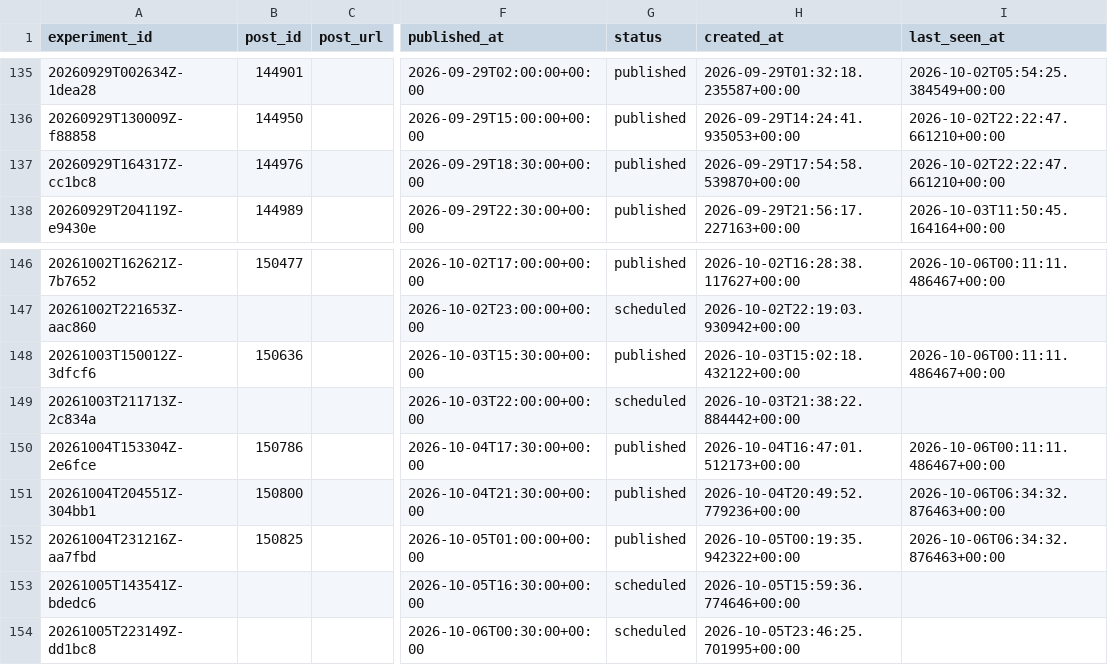
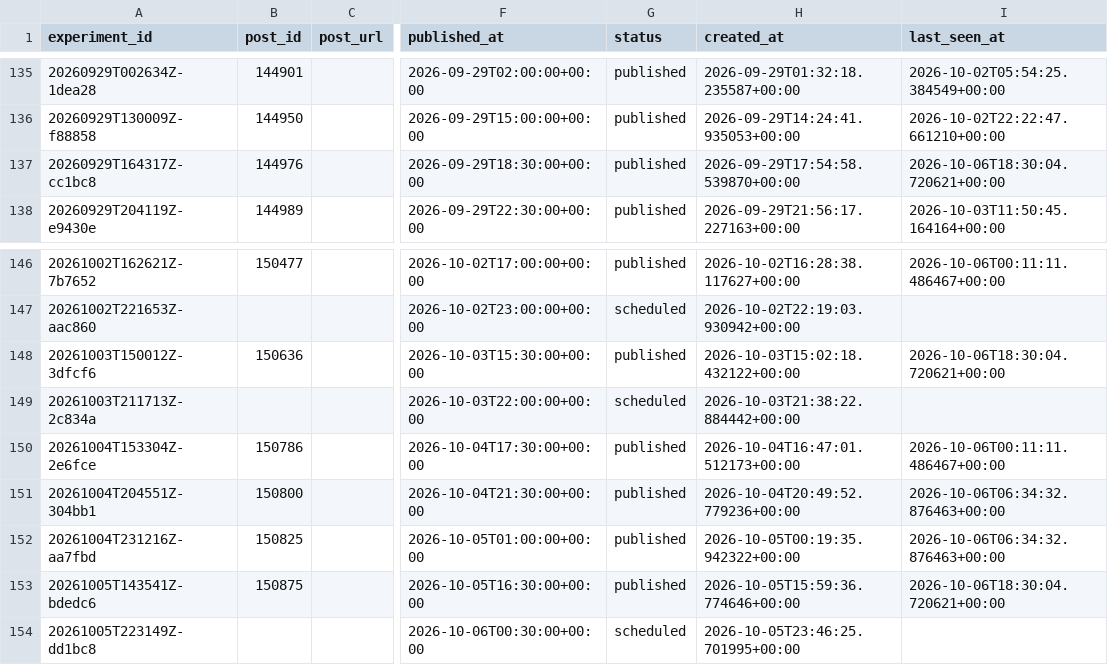
Before and after one commit to Wahb-tech/video-pipeline, a CSV file: data/published_posts.csv, drawn as a sheet; only a part is shown, gaps mark what is left out; the diff names each change by its address in the sheet, - before the commit and + after, or states it on an @@ line.

```diff
--- a/data/published_posts.csv
+++ b/data/published_posts.csv
-I137 (last_seen_at): 2026-10-02T22:22:47.661210+00:00
+I137 (last_seen_at): 2026-10-06T18:30:04.720621+00:00
-I148 (last_seen_at): 2026-10-06T00:11:11.486467+00:00
+I148 (last_seen_at): 2026-10-06T18:30:04.720621+00:00
-B153 (post_id): (empty)
+B153 (post_id): 150875
-G153 (status): scheduled
+G153 (status): published
-I153 (last_seen_at): (empty)
+I153 (last_seen_at): 2026-10-06T18:30:04.720621+00:00
```
Also changed, not shown: data/metric_snapshots.csv, 2 other files.
